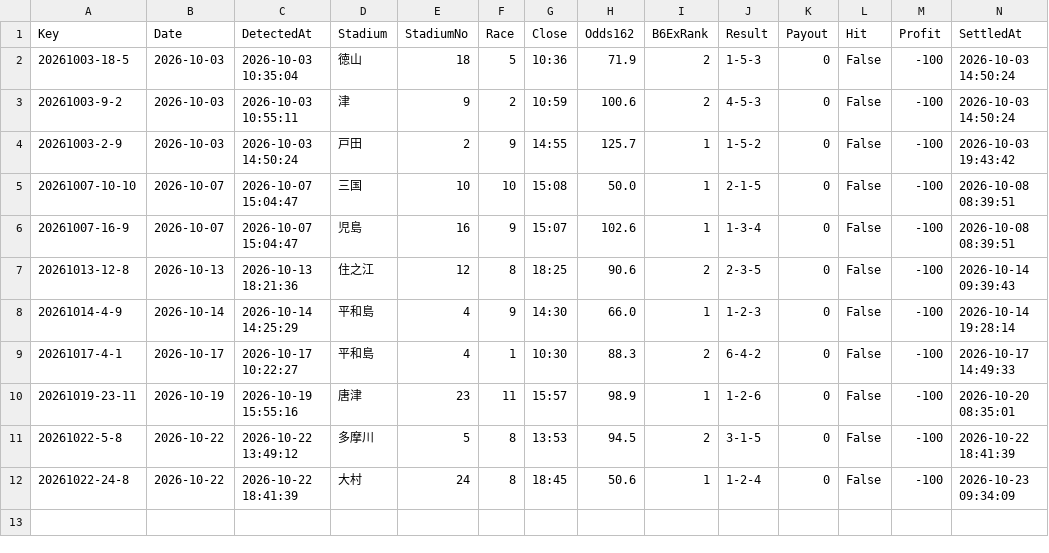
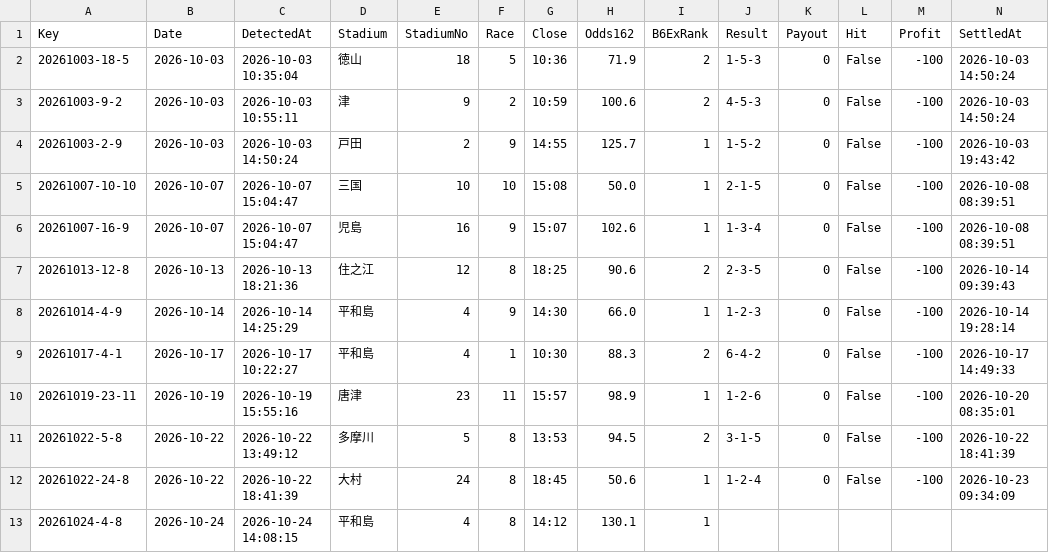
Before and after one commit to chan11546/Chanboat11546, a CSV file: candidates.csv, drawn as a sheet.

```diff
--- a/candidates.csv
+++ b/candidates.csv
@@ -12 +12,2 @@
 20261022-24-8,2026-10-22,2026-10-22 18:41:39,大村,24,8,18:45,50.6,1,1-2-4,0,False,-100,2026-10-23 09:34:09
+20261024-4-8,2026-10-24,2026-10-24 14:08:15,平和島,4,8,14:12,130.1,1,,,,,
```
Also changed, not shown: 1 other file.
